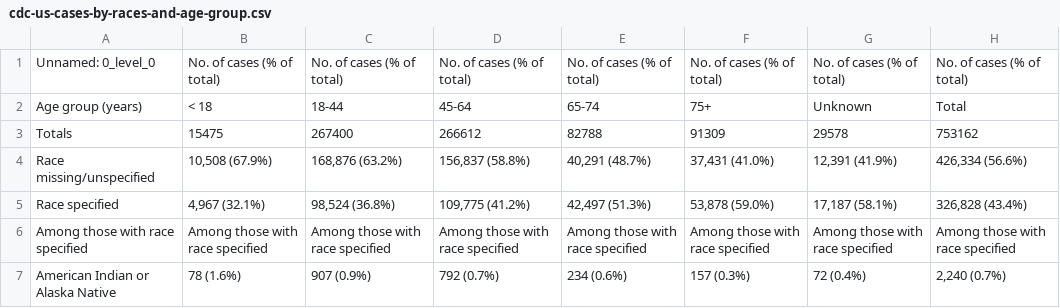
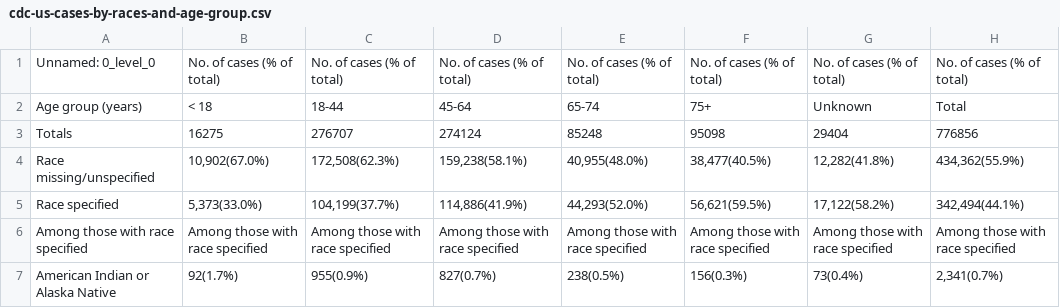
Before and after one commit to alext234/coronavirus-stats, a CSV file: data/cdc-us-cases-by-races-and-age-group.csv, drawn as a sheet; only a part is shown; the diff covers the shown part only.

```diff
--- a/data/cdc-us-cases-by-races-and-age-group.csv
+++ b/data/cdc-us-cases-by-races-and-age-group.csv
@@ -2,6 +2,6 @@ Unnamed: 0_level_0,No. of cases (% of total),No. of cases (% of total),No. of ca
 Age group (years),< 18,18-44,45-64,65-74,75+,Unknown,Total
-Totals,15475,267400,266612,82788,91309,29578,753162
-Race missing/unspecified,"10,508 (67.9%)","168,876 (63.2%)","156,837 (58.8%)","40,291 (48.7%)","37,431 (41.0%)","12,391 (41.9%)","426,334 (56.6%)"
-Race specified,"4,967 (32.1%)","98,524 (36.8%)","109,775 (41.2%)","42,497 (51.3%)","53,878 (59.0%)","17,187 (58.1%)","326,828 (43.4%)"
+Totals,16275,276707,274124,85248,95098,29404,776856
+Race missing/unspecified,"10,902(67.0%)","172,508(62.3%)","159,238(58.1%)","40,955(48.0%)","38,477(40.5%)","12,282(41.8%)","434,362(55.9%)"
+Race specified,"5,373(33.0%)","104,199(37.7%)","114,886(41.9%)","44,293(52.0%)","56,621(59.5%)","17,122(58.2%)","342,494(44.1%)"
 Among those with race specified,Among those with race specified,Among those with race specified,Among those with race specified,Among those with race specified,Among those with race specified,Among those with race specified,Among those with race specified
-American Indian or Alaska Native,78 (1.6%),907 (0.9%),792 (0.7%),234 (0.6%),157 (0.3%),72 (0.4%),"2,240 (0.7%)"
+American Indian or Alaska Native,92(1.7%),955(0.9%),827(0.7%),238(0.5%),156(0.3%),73(0.4%),"2,341(0.7%)"
```
Also changed, not shown: 63 edited cells elsewhere in this file, 10 other files.
